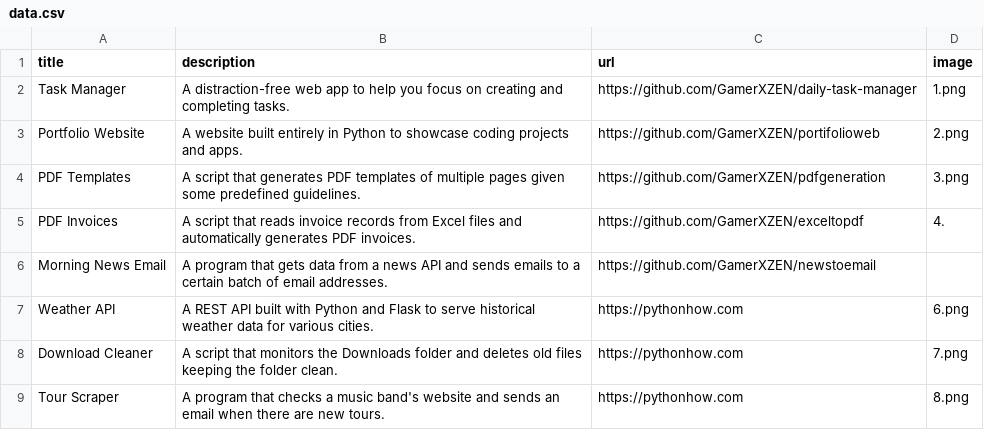
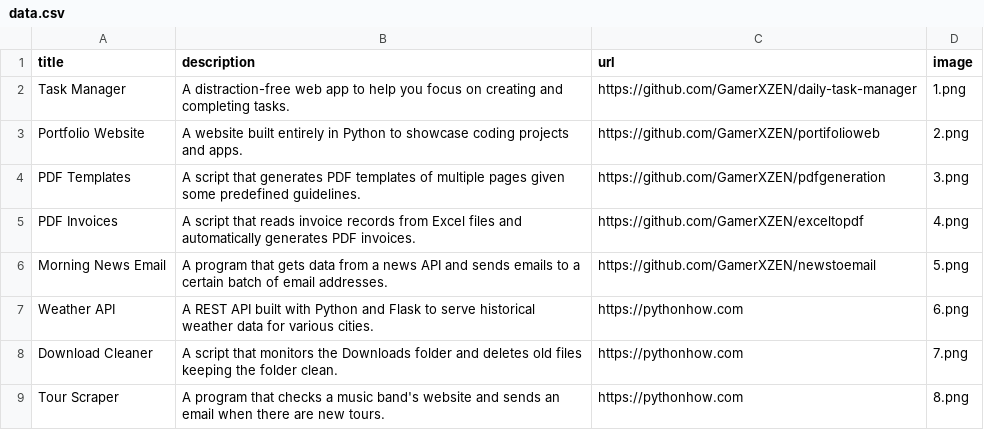
Before and after one commit to GamerXZEN/portifolioweb, a CSV file: data.csv, drawn as a sheet; only a part is shown.

Commit message:
Update data.csv

```diff
--- a/data.csv
+++ b/data.csv
@@ -4,4 +4,4 @@ Portfolio Website;A website built entirely in Python to showcase coding projects
 PDF Templates;A script that generates PDF templates of multiple pages given some predefined guidelines.;https://github.com/GamerXZEN/pdfgeneration;3.png
-PDF Invoices;A script that reads invoice records from Excel files and automatically generates PDF invoices.;https://github.com/GamerXZEN/exceltopdf;4.
-Morning News Email;A program that gets data from a news API and sends emails to a certain batch of email addresses.;https://github.com/GamerXZEN/newstoemail
+PDF Invoices;A script that reads invoice records from Excel files and automatically generates PDF invoices.;https://github.com/GamerXZEN/exceltopdf;4.png
+Morning News Email;A program that gets data from a news API and sends emails to a certain batch of email addresses.;https://github.com/GamerXZEN/newstoemail;5.png
 Weather API;A REST API built with Python and Flask to serve historical weather data for various cities.;https://pythonhow.com;6.png
```
